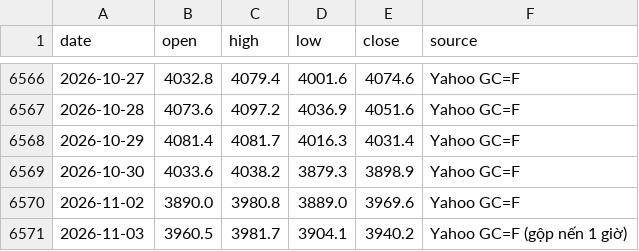
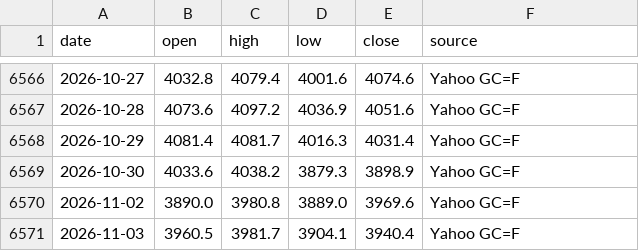
Before and after one commit to nguyenvanchi-cmd/vang-dashboard, a CSV file: data/xauusd_daily.csv, drawn as a sheet; only a part is shown, gaps mark what is left out.

```diff
--- a/data/xauusd_daily.csv
+++ b/data/xauusd_daily.csv
@@ -6570,2 +6570,2 @@ date,open,high,low,close,source
 2026-11-02,3890.0,3980.8,3889.0,3969.6,Yahoo GC=F
-2026-11-03,3960.5,3981.7,3904.1,3940.2,Yahoo GC=F (gộp nến 1 giờ)
+2026-11-03,3960.5,3981.7,3904.1,3940.4,Yahoo GC=F
```
Also changed, not shown: data/domestic.csv, data/usd_vnd.csv, 7 other files.
